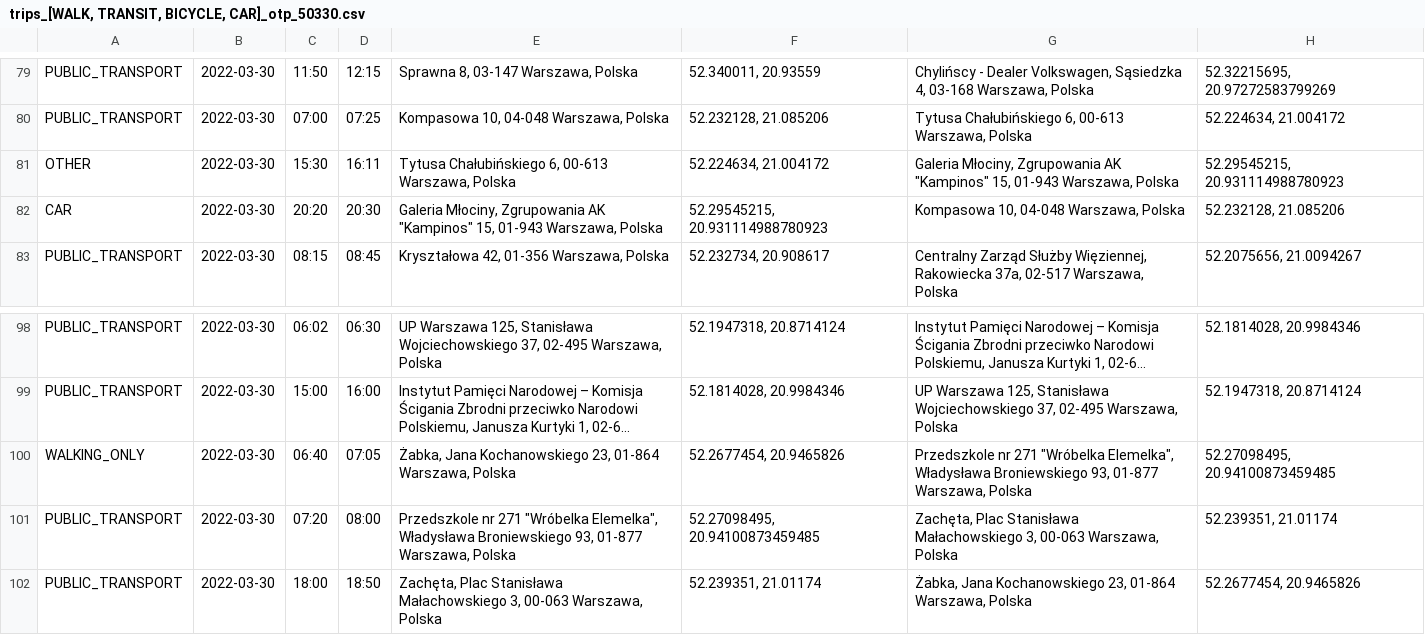
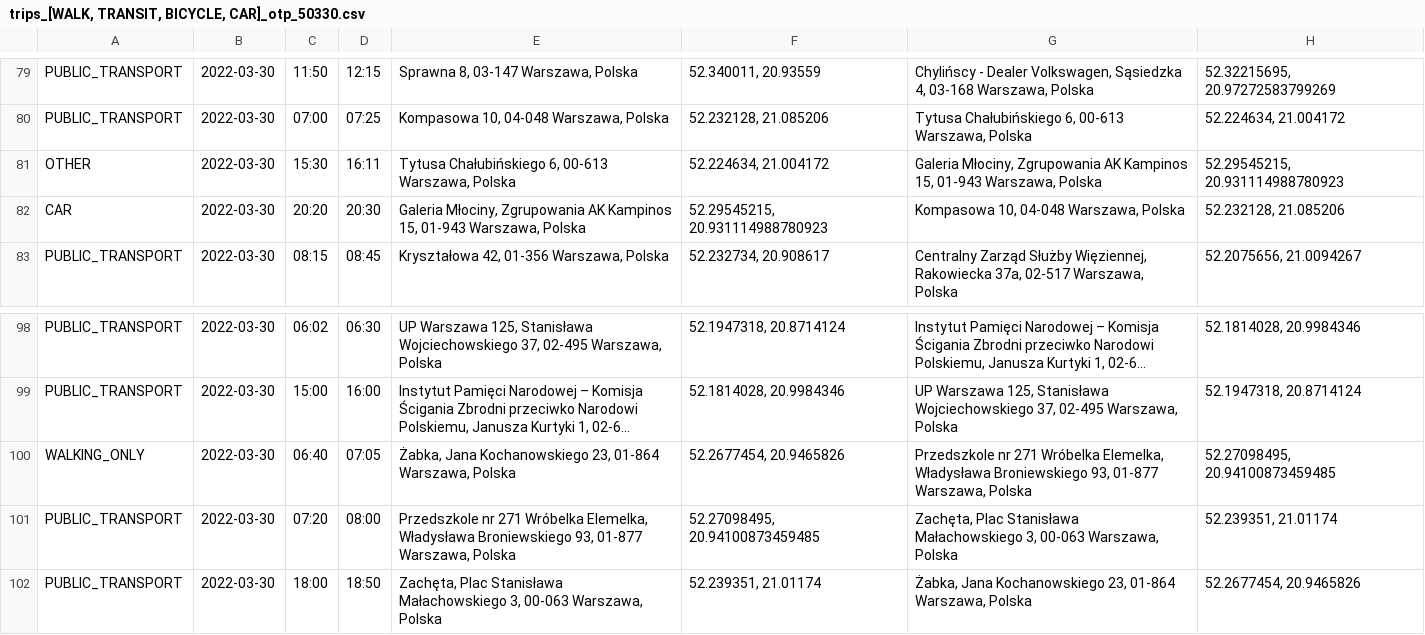
Before and after one commit to przemekwrona/urban-traveller-preference-miner, a CSV file: resources/trips_[WALK, TRANSIT, BICYCLE, CAR]_otp_50330.csv, drawn as a sheet; only a part is shown, gaps mark what is left out; long unchanged cells end in …; the diff names each change by its address in the sheet, - before the commit and + after, or states it on an @@ line.

```diff
--- a/resources/trips_[WALK, TRANSIT, BICYCLE, CAR]_otp_50330.csv
+++ b/resources/trips_[WALK, TRANSIT, BICYCLE, CAR]_otp_50330.csv
-G81: …Zgrupowania AK "Kampinos" 15, 01-943…
+G81: …Zgrupowania AK Kampinos 15, 01-943…
-E82: …Zgrupowania AK "Kampinos" 15, 01-943…
+E82: …Zgrupowania AK Kampinos 15, 01-943…
-G100: …nr 271 "Wróbelka Elemelka", Władysława Broniewskiego…
+G100: …nr 271 Wróbelka Elemelka, Władysława Broniewskiego…
-E101: …nr 271 "Wróbelka Elemelka", Władysława Broniewskiego…
+E101: …nr 271 Wróbelka Elemelka, Władysława Broniewskiego…
```
Also changed, not shown: 7 other files.
